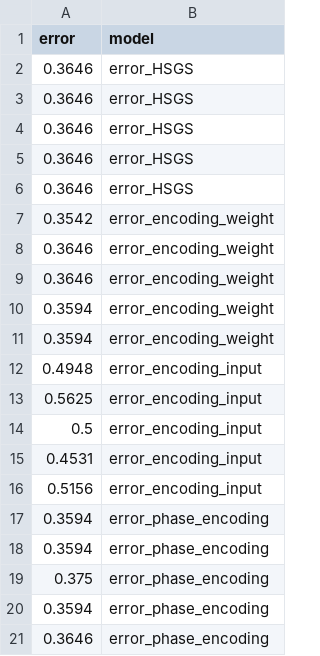
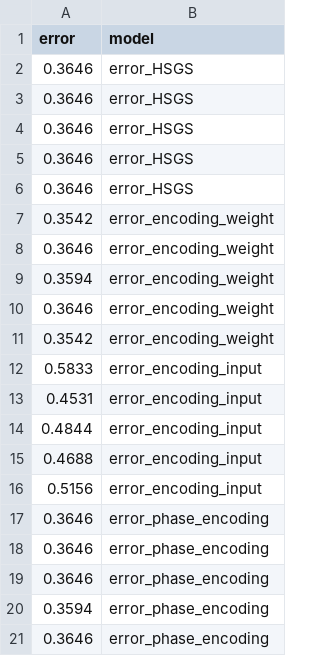
Before and after one commit to SubhamSubhasisPatra/quantumML-health, a CSV file: results/version4/experiments_biased_dataframe.csv, drawn as a sheet.

Commit message:
version-xor-lite

```diff
--- a/results/version4/experiments_biased_dataframe.csv
+++ b/results/version4/experiments_biased_dataframe.csv
@@ -8,13 +8,13 @@ error,model
 0.3646,error_encoding_weight
+0.3594,error_encoding_weight
 0.3646,error_encoding_weight
-0.3594,error_encoding_weight
-0.3594,error_encoding_weight
-0.4948,error_encoding_input
-0.5625,error_encoding_input
-0.5,error_encoding_input
+0.3542,error_encoding_weight
+0.5833,error_encoding_input
 0.4531,error_encoding_input
+0.4844,error_encoding_input
+0.4688,error_encoding_input
 0.5156,error_encoding_input
-0.3594,error_phase_encoding
-0.3594,error_phase_encoding
-0.375,error_phase_encoding
+0.3646,error_phase_encoding
+0.3646,error_phase_encoding
+0.3646,error_phase_encoding
 0.3594,error_phase_encoding
```
Also changed, not shown: results/version4/experiments_unbiased_dataframe.csv, 21 other files.
